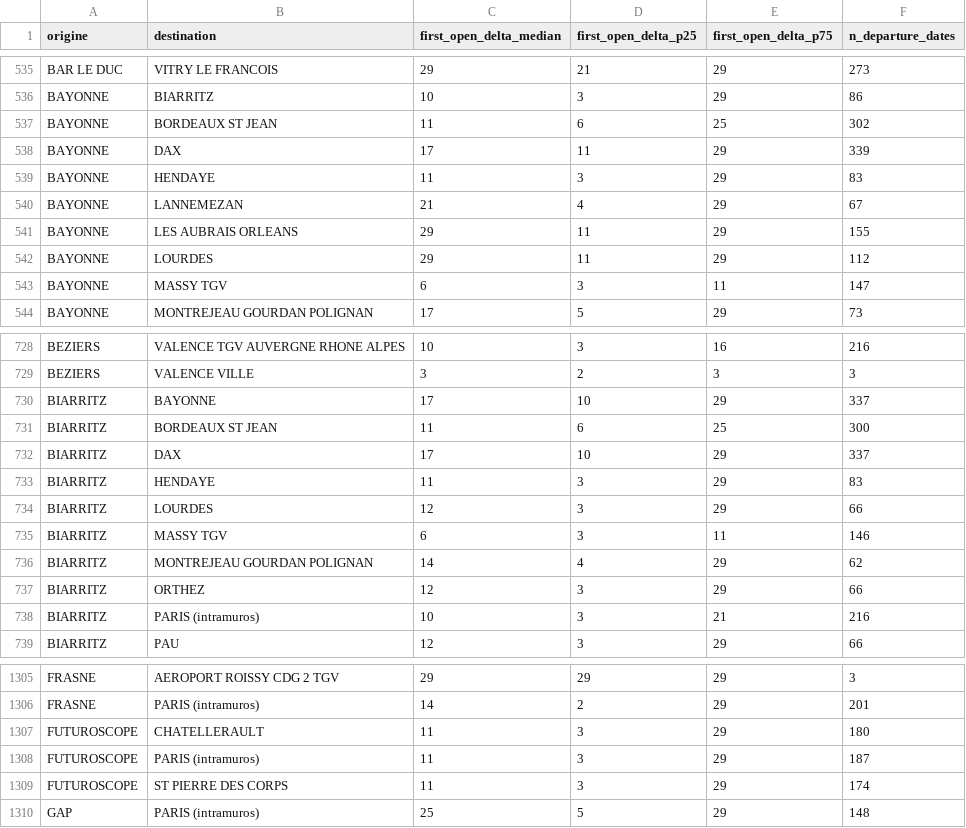
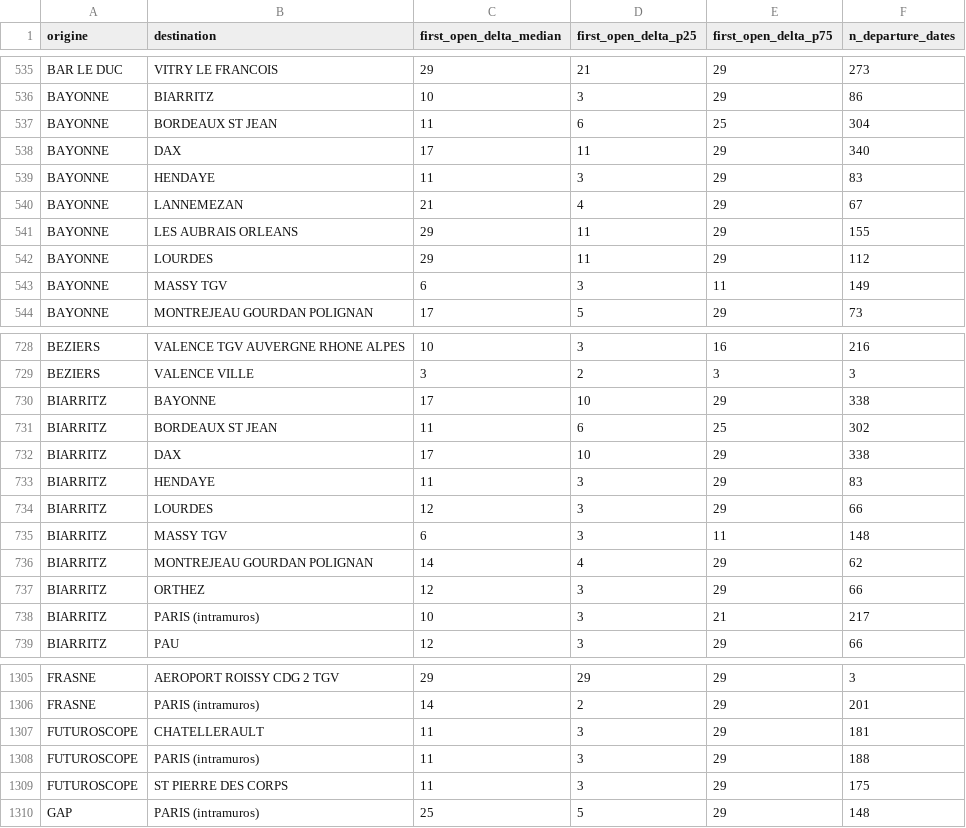
Before and after one commit to matteotoutain/ECM_2526_FinalProject, a CSV file: precomputed/first_signal_od.csv, drawn as a sheet; only a part is shown, gaps mark what is left out; the diff covers the shown part only.

```diff
--- a/precomputed/first_signal_od.csv
+++ b/precomputed/first_signal_od.csv
@@ -536,4 +536,4 @@ BAR LE DUC,VITRY LE FRANCOIS,29,21,29,273
 BAYONNE,BIARRITZ,10,3,29,86
-BAYONNE,BORDEAUX ST JEAN,11,6,25,302
-BAYONNE,DAX,17,11,29,339
+BAYONNE,BORDEAUX ST JEAN,11,6,25,304
+BAYONNE,DAX,17,11,29,340
 BAYONNE,HENDAYE,11,3,29,83
@@ -542,3 +542,3 @@ BAYONNE,LES AUBRAIS ORLEANS,29,11,29,155
 BAYONNE,LOURDES,29,11,29,112
-BAYONNE,MASSY TGV,6,3,11,147
+BAYONNE,MASSY TGV,6,3,11,149
 BAYONNE,MONTREJEAU GOURDAN POLIGNAN,17,5,29,73
@@ -729,11 +729,11 @@ BEZIERS,VALENCE TGV AUVERGNE RHONE ALPES,10,3,16,216
 BEZIERS,VALENCE VILLE,3,2,3,3
-BIARRITZ,BAYONNE,17,10,29,337
-BIARRITZ,BORDEAUX ST JEAN,11,6,25,300
-BIARRITZ,DAX,17,10,29,337
+BIARRITZ,BAYONNE,17,10,29,338
+BIARRITZ,BORDEAUX ST JEAN,11,6,25,302
+BIARRITZ,DAX,17,10,29,338
 BIARRITZ,HENDAYE,11,3,29,83
 BIARRITZ,LOURDES,12,3,29,66
-BIARRITZ,MASSY TGV,6,3,11,146
+BIARRITZ,MASSY TGV,6,3,11,148
 BIARRITZ,MONTREJEAU GOURDAN POLIGNAN,14,4,29,62
 BIARRITZ,ORTHEZ,12,3,29,66
-BIARRITZ,PARIS (intramuros),10,3,21,216
+BIARRITZ,PARIS (intramuros),10,3,21,217
 BIARRITZ,PAU,12,3,29,66
@@ -1306,5 +1306,5 @@ FRASNE,AEROPORT ROISSY CDG 2 TGV,29,29,29,3
 FRASNE,PARIS (intramuros),14,2,29,201
-FUTUROSCOPE,CHATELLERAULT,11,3,29,180
-FUTUROSCOPE,PARIS (intramuros),11,3,29,187
-FUTUROSCOPE,ST PIERRE DES CORPS,11,3,29,174
+FUTUROSCOPE,CHATELLERAULT,11,3,29,181
+FUTUROSCOPE,PARIS (intramuros),11,3,29,188
+FUTUROSCOPE,ST PIERRE DES CORPS,11,3,29,175
 GAP,PARIS (intramuros),25,5,29,148
```
Also changed, not shown: 74 edited cells elsewhere in this file, precomputed/first_signal_od/by_entity/SUDOUESTPA.csv, precomputed/proba_od/by_entity/ALPESPARIS.csv, 10 other files.
